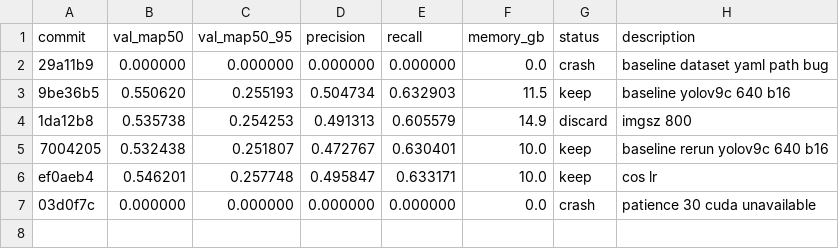
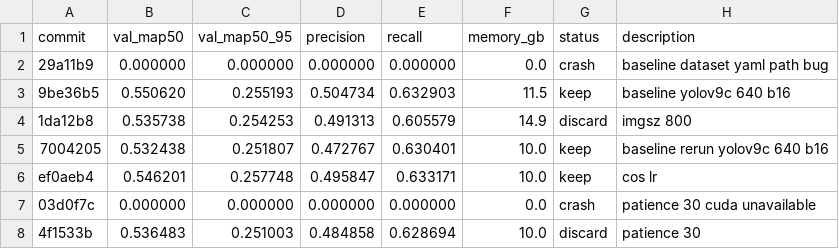
Before and after one commit to muhammad-zainal-muttaqin/autoresearch, a TSV file: results.tsv, drawn as a sheet; the diff names each change by its address in the sheet, - before the commit and + after, or states it on an @@ line.

Commit message:
telemetry: discard patience 30

```diff
--- a/results.tsv
+++ b/results.tsv
+row 8: 4f1533b | 0.536483 | 0.251003 | 0.484858 | 0.628694 | 10.0 | discard | patience 30
```
Also changed, not shown: 1 other file.
